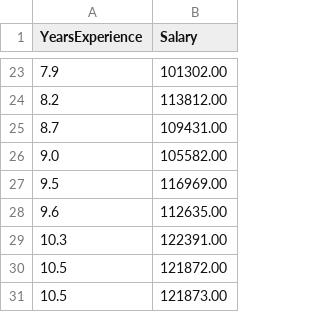
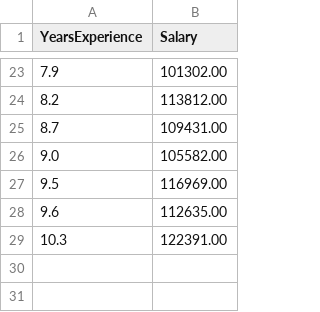
Before and after one commit to Salaaad/ML01-Public, a CSV file: training_data.csv, drawn as a sheet; only a part is shown, gaps mark what is left out.

Commit message:
Update training_data.csv

```diff
--- a/training_data.csv
+++ b/training_data.csv
@@ -29,3 +29 @@ YearsExperience,Salary
 10.3,122391.00
-10.5,121872.00
-10.5,121873.00
```
